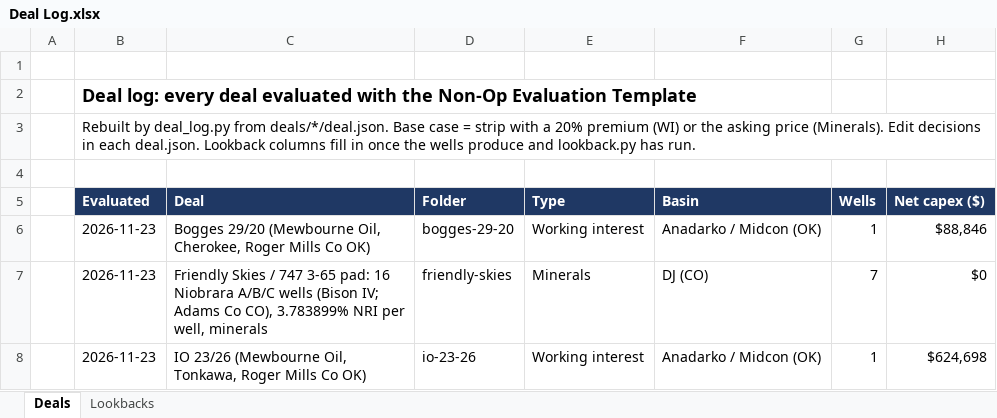
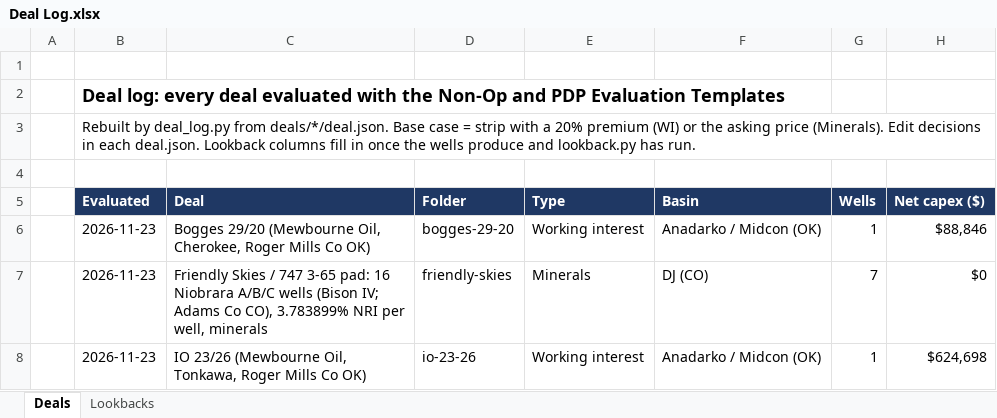
Before and after one commit to davisosage/nonop-evaluation_Claude, an Excel workbook: Deal Log.xlsx, sheet Deals, drawn as a sheet; only a part is shown; values as stored, in another font and other column widths than the file's, no borders; the diff names each change by its address in the sheet, - before the commit and + after, or states it on an @@ line.

```diff
--- a/Deal Log.xlsx (sheet Deals)
+++ b/Deal Log.xlsx (sheet Deals)
-B2 (Evaluated): …the Non-Op Evaluation Template
+B2 (Evaluated): …the Non-Op and PDP Evaluation Templates
```
Also changed, not shown: 18 other files.
